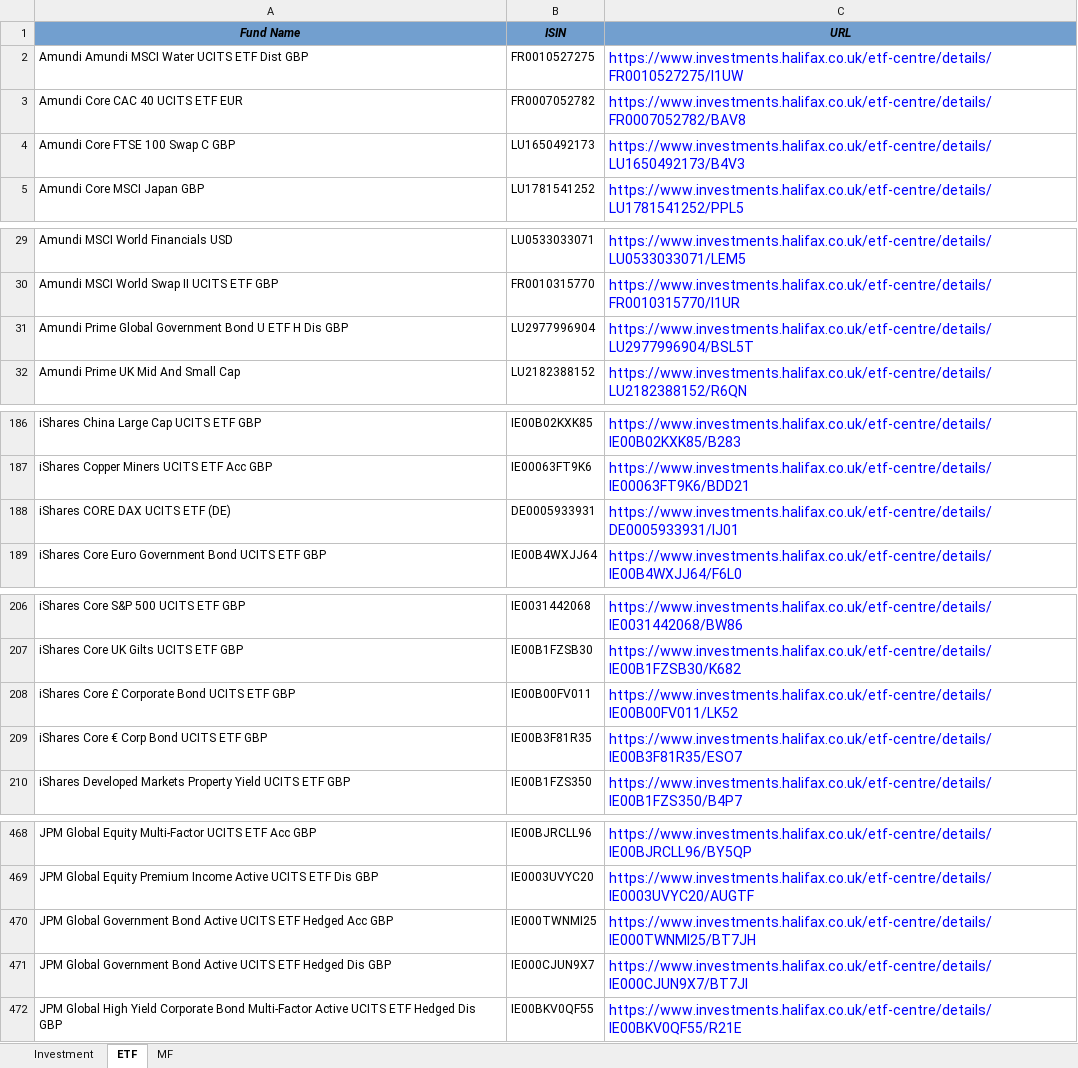
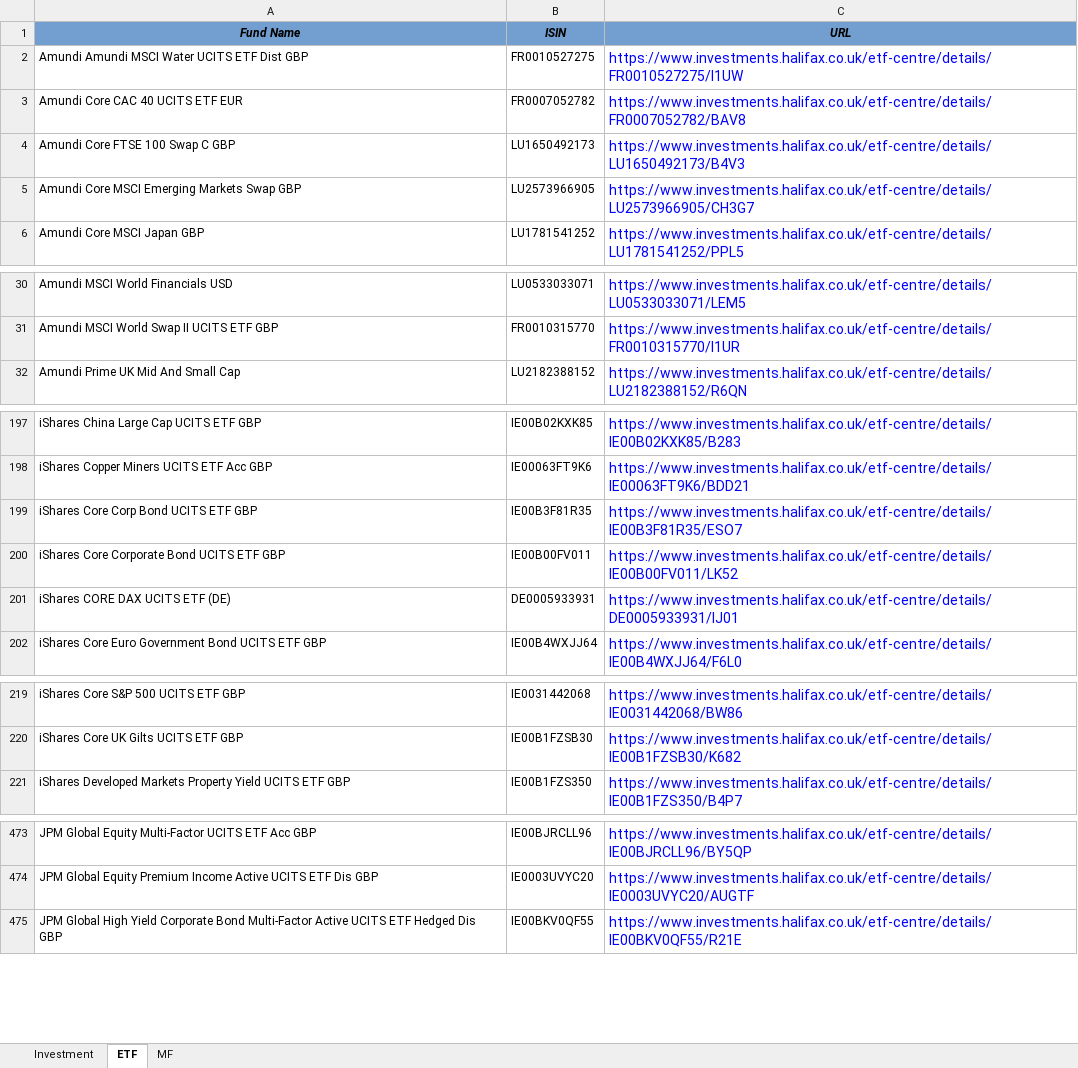
Before and after one commit to amineautomation2/concurrent-10, an Excel workbook: spreadsheet/halifax.xlsx, sheet ETF, drawn as a sheet; only a part is shown, gaps mark what is left out; values as stored, in another font and other column widths than the file's, no borders; removed rows and columns are numbered as before the commit, all else as after; the diff covers the shown part only; the diff names each change by its address in the sheet, - before the commit and + after, or states it on an @@ line.

```diff
--- a/spreadsheet/halifax.xlsx (sheet ETF)
+++ b/spreadsheet/halifax.xlsx (sheet ETF)
+row 5: Amundi Core MSCI Emerging Markets Swap GBP | LU2573966905 | https://www.investments.halifax.co.uk/etf-centre/details/LU2573966905/CH3G7
-row 31: Amundi Prime Global Government Bond U ETF H Dis GBP | LU2977996904 | https://www.investments.halifax.co.uk/etf-centre/details/LU2977996904/BSL5T
+row 199: iShares Core Corp Bond UCITS ETF GBP | IE00B3F81R35 | https://www.investments.halifax.co.uk/etf-centre/details/IE00B3F81R35/ESO7
+row 200: iShares Core Corporate Bond UCITS ETF GBP | IE00B00FV011 | https://www.investments.halifax.co.uk/etf-centre/details/IE00B00FV011/LK52
-row 208: iShares Core £ Corporate Bond UCITS ETF GBP | IE00B00FV011 | https://www.investments.halifax.co.uk/etf-centre/details/IE00B00FV011/LK52
-row 209: iShares Core € Corp Bond UCITS ETF GBP | IE00B3F81R35 | https://www.investments.halifax.co.uk/etf-centre/details/IE00B3F81R35/ESO7
-row 470: JPM Global Government Bond Active UCITS ETF Hedged Acc GBP | IE000TWNMI25 | https://www.investments.halifax.co.uk/etf-centre/details/IE000TWNMI25/BT7JH
-row 471: JPM Global Government Bond Active UCITS ETF Hedged Dis GBP | IE000CJUN9X7 | https://www.investments.halifax.co.uk/etf-centre/details/IE000CJUN9X7/BT7JI
```
Also changed, not shown: 19 added rows, 10 removed rows and 3 edited cells elsewhere in this sheet, sheet MF, sheet Investment.
